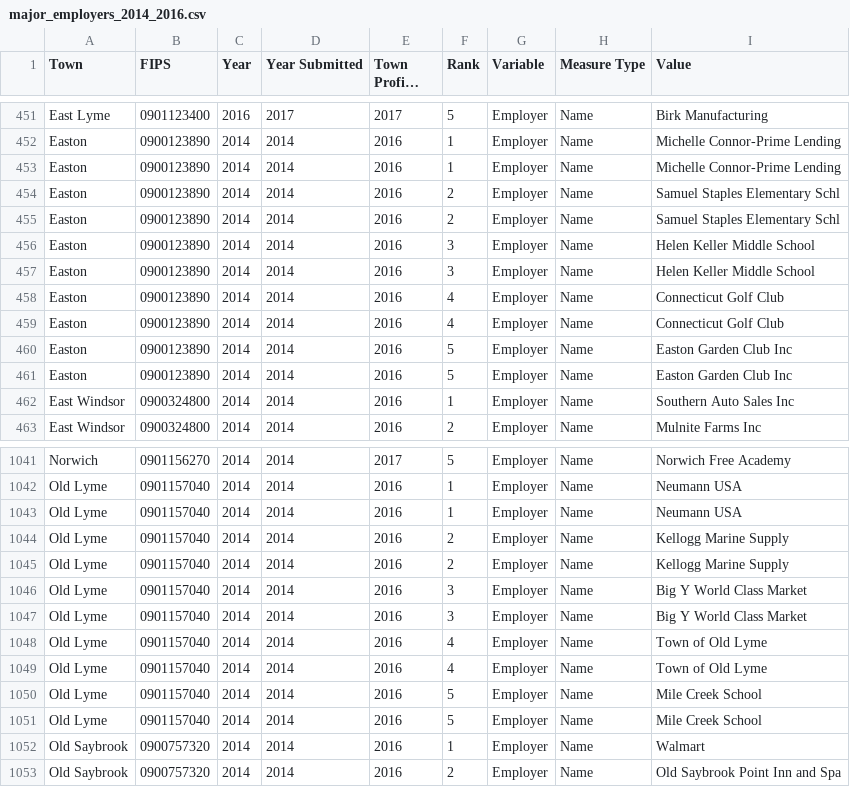
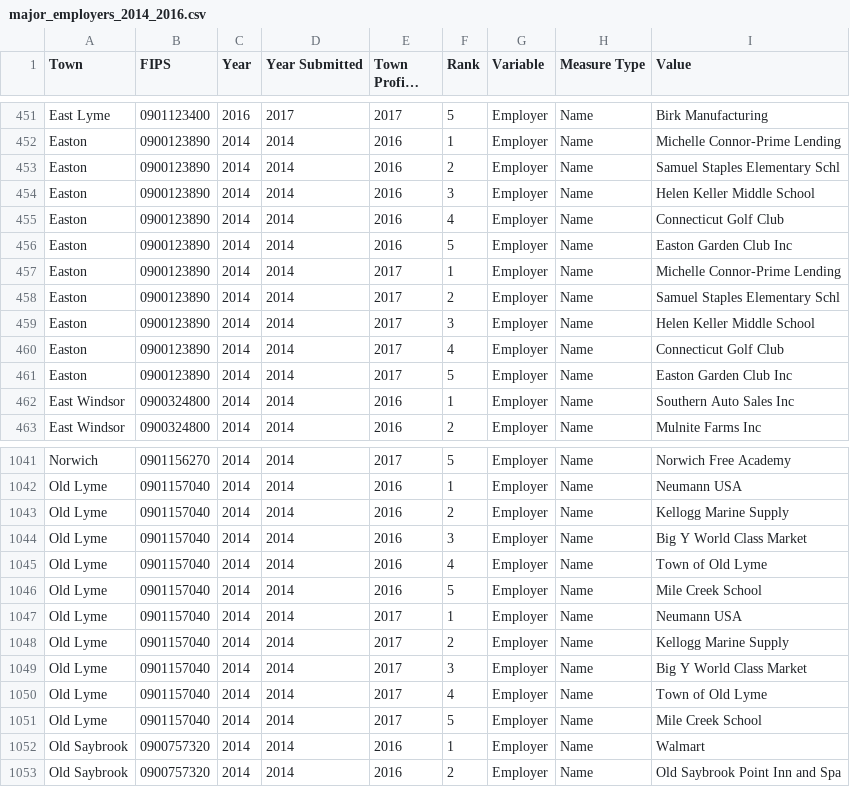
Before and after one commit to CT-Data-Collaborative/major-employers, a CSV file: data/major_employers_2014_2016.csv, drawn as a sheet; only a part is shown, gaps mark what is left out; long unchanged cells end in ….

Commit message:
Fixed bugs in towns with non-descript 2017 values.

```diff
--- a/data/major_employers_2014_2016.csv
+++ b/data/major_employers_2014_2016.csv
@@ -452,11 +452,11 @@
 "Easton","0900123890",2014,2014,2016,"1","Employer","Name","Michelle Connor-Prime Lending"
-"Easton","0900123890",2014,2014,2016,"1","Employer","Name","Michelle Connor-Prime Lending"
-"Easton","0900123890",2014,2014,2016,"2","Employer","Name","Samuel Staples Elementary Schl"
 "Easton","0900123890",2014,2014,2016,"2","Employer","Name","Samuel Staples Elementary Schl"
 "Easton","0900123890",2014,2014,2016,"3","Employer","Name","Helen Keller Middle School"
-"Easton","0900123890",2014,2014,2016,"3","Employer","Name","Helen Keller Middle School"
-"Easton","0900123890",2014,2014,2016,"4","Employer","Name","Connecticut Golf Club"
 "Easton","0900123890",2014,2014,2016,"4","Employer","Name","Connecticut Golf Club"
 "Easton","0900123890",2014,2014,2016,"5","Employer","Name","Easton Garden Club Inc"
-"Easton","0900123890",2014,2014,2016,"5","Employer","Name","Easton Garden Club Inc"
+"Easton","0900123890",2014,2014,2017,"1","Employer","Name","Michelle Connor-Prime Lending"
+"Easton","0900123890",2014,2014,2017,"2","Employer","Name","Samuel Staples Elementary Schl"
+"Easton","0900123890",2014,2014,2017,"3","Employer","Name","Helen Keller Middle School"
+"Easton","0900123890",2014,2014,2017,"4","Employer","Name","Connecticut Golf Club"
+"Easton","0900123890",2014,2014,2017,"5","Employer","Name","Easton Garden Club Inc"
 "East Windsor","0900324800",2014,2014,2016,"1","Employer","Name","Southern Auto Sales Inc"
@@ -1042,11 +1042,11 @@
 "Old Lyme","0901157040",2014,2014,2016,"1","Employer","Name","Neumann USA"
-"Old Lyme","0901157040",2014,2014,2016,"1","Employer","Name","Neumann USA"
-"Old Lyme","0901157040",2014,2014,2016,"2","Employer","Name","Kellogg Marine Supply"
 "Old Lyme","0901157040",2014,2014,2016,"2","Employer","Name","Kellogg Marine Supply"
 "Old Lyme","0901157040",2014,2014,2016,"3","Employer","Name","Big Y World Class Market"
-"Old Lyme","0901157040",2014,2014,2016,"3","Employer","Name","Big Y World Class Market"
-"Old Lyme","0901157040",2014,2014,2016,"4","Employer","Name","Town of Old Lyme"
 "Old Lyme","0901157040",2014,2014,2016,"4","Employer","Name","Town of Old Lyme"
 "Old Lyme","0901157040",2014,2014,2016,"5","Employer","Name","Mile Creek School"
-"Old Lyme","0901157040",2014,2014,2016,"5","Employer","Name","Mile Creek School"
+"Old Lyme","0901157040",2014,2014,2017,"1","Employer","Name","Neumann USA"
+"Old Lyme","0901157040",2014,2014,2017,"2","Employer","Name","Kellogg Marine Supply"
+"Old Lyme","0901157040",2014,2014,2017,"3","Employer","Name","Big Y World Class Market"
+"Old Lyme","0901157040",2014,2014,2017,"4","Employer","Name","Town of Old Lyme"
+"Old Lyme","0901157040",2014,2014,2017,"5","Employer","Name","Mile Creek School"
 "Old Saybrook","0900757320",2014,2014,2016,"1","Employer","Name","Walmart"
```
Also changed, not shown: 1 other file.
